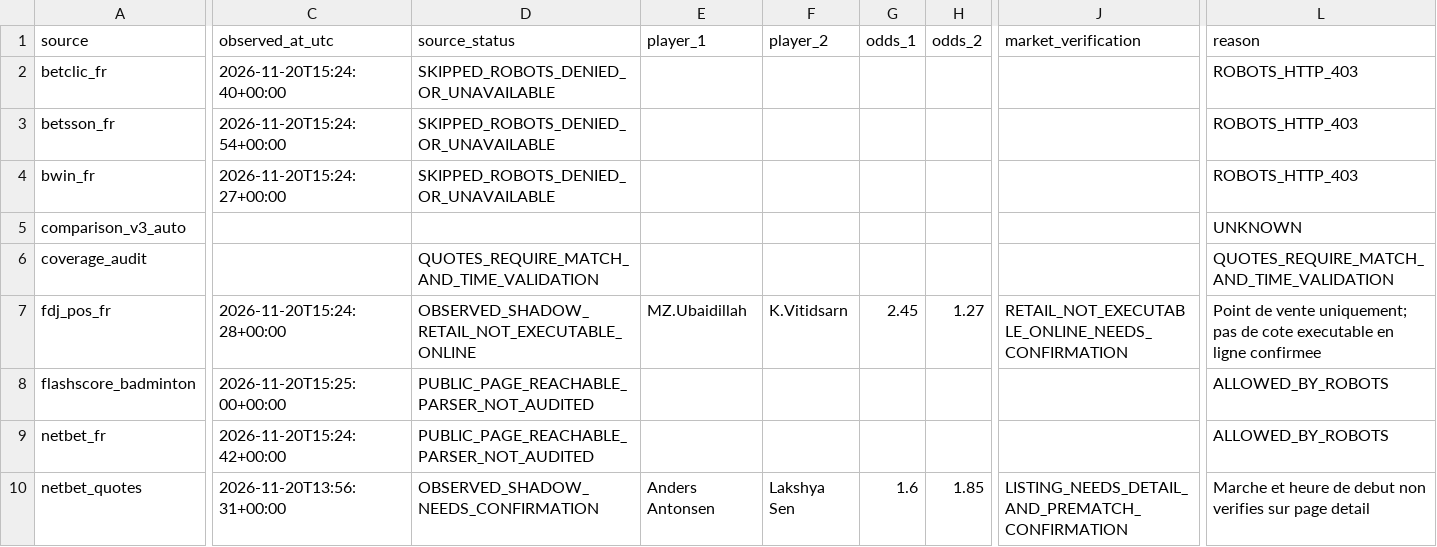
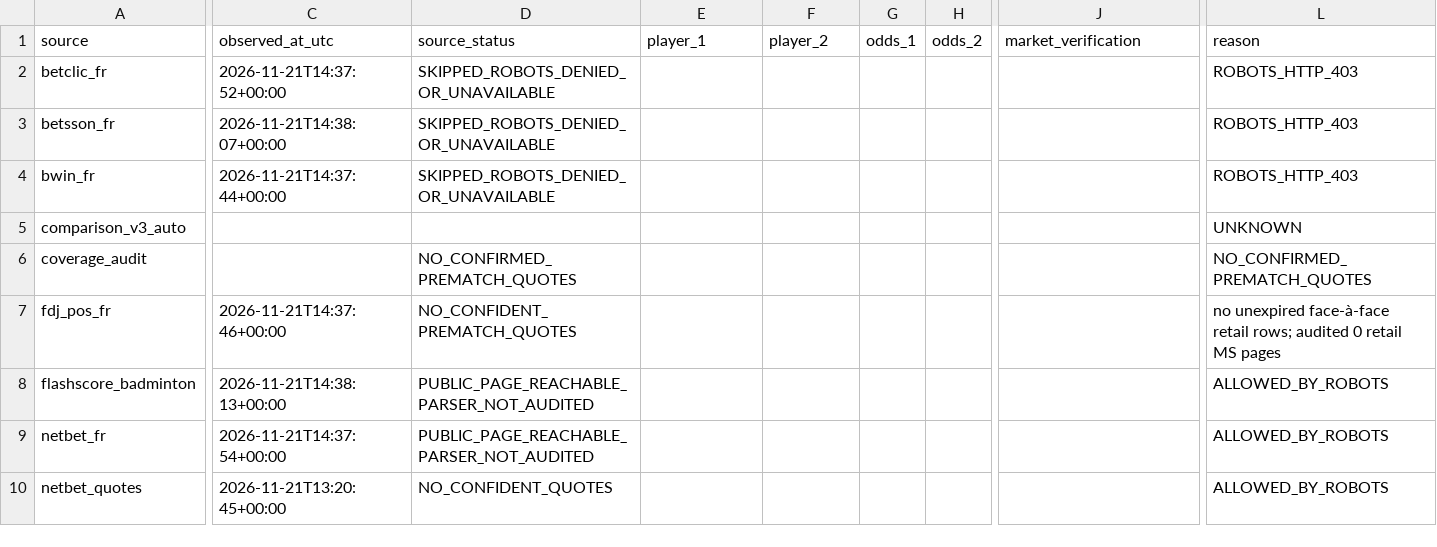
Before and after one commit to berangerbeato-cmd/badminton-lab, a CSV file: data/odds_shadow/quote_diagnostics.csv, drawn as a sheet; only a part is shown, gaps mark what is left out; the diff covers the shown part only; the diff names each change by its address in the sheet, - before the commit and + after, or states it on an @@ line.

```diff
--- a/data/odds_shadow/quote_diagnostics.csv
+++ b/data/odds_shadow/quote_diagnostics.csv
-C2 (observed_at_utc): 2026-11-20T15:24:40+00:00
+C2 (observed_at_utc): 2026-11-21T14:37:52+00:00
-C3 (observed_at_utc): 2026-11-20T15:24:54+00:00
+C3 (observed_at_utc): 2026-11-21T14:38:07+00:00
-C4 (observed_at_utc): 2026-11-20T15:24:27+00:00
+C4 (observed_at_utc): 2026-11-21T14:37:44+00:00
-D6 (source_status): QUOTES_REQUIRE_MATCH_AND_TIME_VALIDATION
+D6 (source_status): NO_CONFIRMED_PREMATCH_QUOTES
-L6 (reason): QUOTES_REQUIRE_MATCH_AND_TIME_VALIDATION
+L6 (reason): NO_CONFIRMED_PREMATCH_QUOTES
-C7 (observed_at_utc): 2026-11-20T15:24:28+00:00
+C7 (observed_at_utc): 2026-11-21T14:37:46+00:00
-D7 (source_status): OBSERVED_SHADOW_RETAIL_NOT_EXECUTABLE_ONLINE
+D7 (source_status): NO_CONFIDENT_PREMATCH_QUOTES
-E7 (player_1): MZ.Ubaidillah
+E7 (player_1): (empty)
-F7 (player_2): K.Vitidsarn
+F7 (player_2): (empty)
-G7 (odds_1): 2.45
+G7 (odds_1): (empty)
-H7 (odds_2): 1.27
+H7 (odds_2): (empty)
-J7 (market_verification): RETAIL_NOT_EXECUTABLE_ONLINE_NEEDS_CONFIRMATION
+J7 (market_verification): (empty)
-L7 (reason): Point de vente uniquement; pas de cote executable en ligne confirmee
+L7 (reason): no unexpired face-à-face retail rows; audited 0 retail MS pages
-C8 (observed_at_utc): 2026-11-20T15:25:00+00:00
+C8 (observed_at_utc): 2026-11-21T14:38:13+00:00
-C9 (observed_at_utc): 2026-11-20T15:24:42+00:00
+C9 (observed_at_utc): 2026-11-21T14:37:54+00:00
-C10 (observed_at_utc): 2026-11-20T13:56:31+00:00
+C10 (observed_at_utc): 2026-11-21T13:20:45+00:00
-D10 (source_status): OBSERVED_SHADOW_NEEDS_CONFIRMATION
+D10 (source_status): NO_CONFIDENT_QUOTES
-E10 (player_1): Anders Antonsen
+E10 (player_1): (empty)
-F10 (player_2): Lakshya Sen
+F10 (player_2): (empty)
-G10 (odds_1): 1.6
+G10 (odds_1): (empty)
-H10 (odds_2): 1.85
+H10 (odds_2): (empty)
-J10 (market_verification): LISTING_NEEDS_DETAIL_AND_PREMATCH_CONFIRMATION
+J10 (market_verification): (empty)
-L10 (reason): Marche et heure de debut non verifies sur page detail
+L10 (reason): ALLOWED_BY_ROBOTS
```
Also changed, not shown: 9 edited cells elsewhere in this file, 30 other files.
